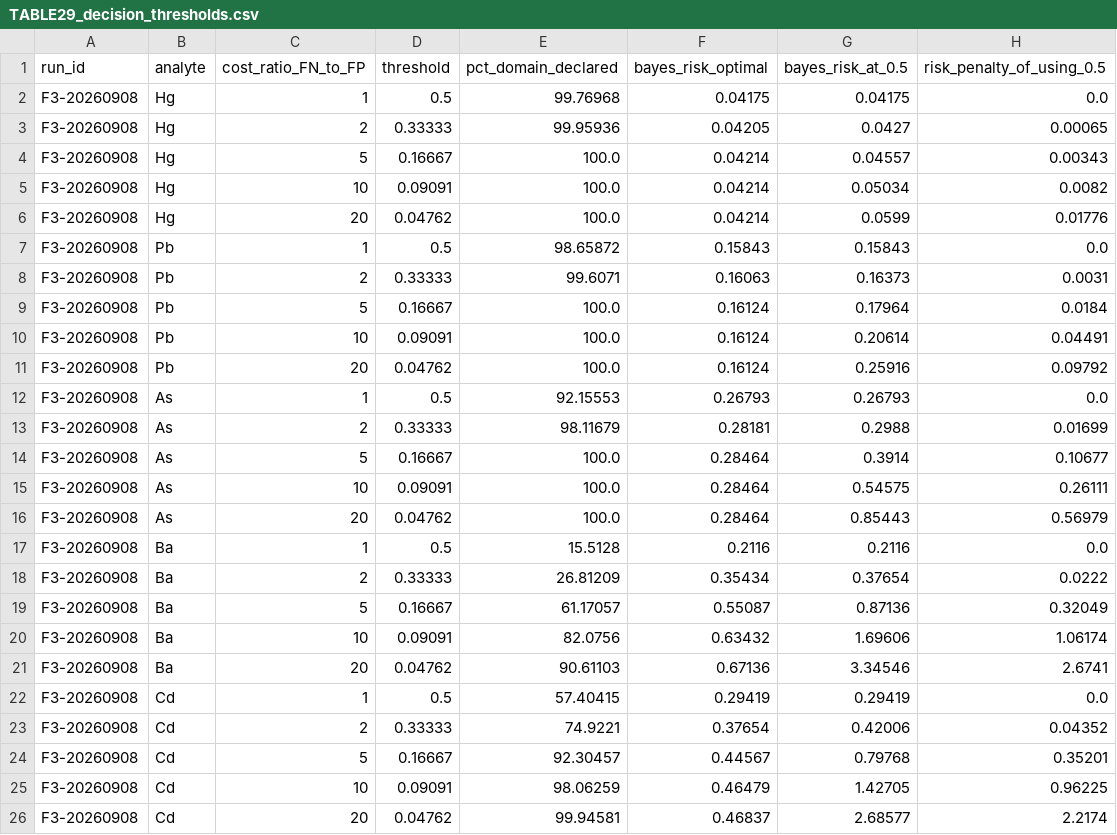
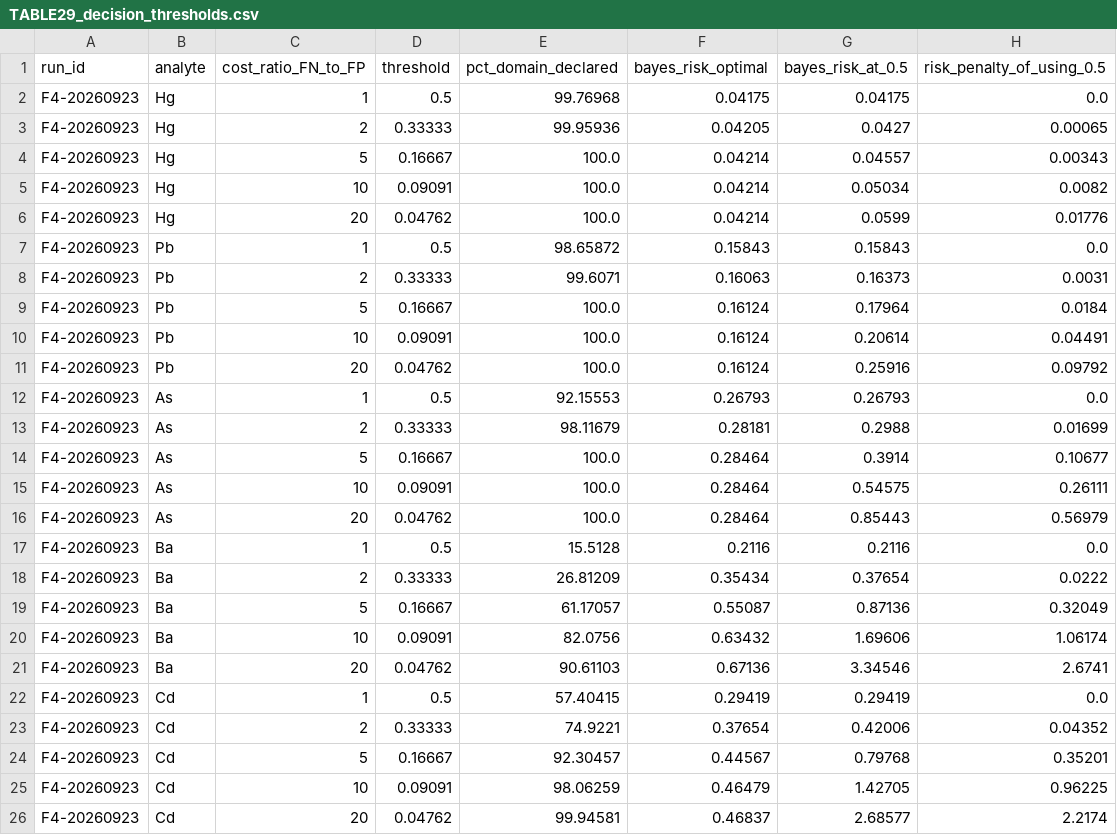
Before and after one commit to diegoarz02/censored-gp-santa-barbara, a CSV file: figuras/TABLE29_decision_thresholds.csv, drawn as a sheet.

```diff
--- a/figuras/TABLE29_decision_thresholds.csv
+++ b/figuras/TABLE29_decision_thresholds.csv
@@ -1,26 +1,26 @@
 run_id,analyte,cost_ratio_FN_to_FP,threshold,pct_domain_declared,bayes_risk_optimal,bayes_risk_at_0.5,risk_penalty_of_using_0.5
-F3-20260908,Hg,1,0.5,99.76968,0.04175,0.04175,0.0
-F3-20260908,Hg,2,0.33333,99.95936,0.04205,0.0427,0.00065
-F3-20260908,Hg,5,0.16667,100.0,0.04214,0.04557,0.00343
-F3-20260908,Hg,10,0.09091,100.0,0.04214,0.05034,0.0082
-F3-20260908,Hg,20,0.04762,100.0,0.04214,0.0599,0.01776
-F3-20260908,Pb,1,0.5,98.65872,0.15843,0.15843,0.0
-F3-20260908,Pb,2,0.33333,99.6071,0.16063,0.16373,0.0031
-F3-20260908,Pb,5,0.16667,100.0,0.16124,0.17964,0.0184
-F3-20260908,Pb,10,0.09091,100.0,0.16124,0.20614,0.04491
-F3-20260908,Pb,20,0.04762,100.0,0.16124,0.25916,0.09792
-F3-20260908,As,1,0.5,92.15553,0.26793,0.26793,0.0
-F3-20260908,As,2,0.33333,98.11679,0.28181,0.2988,0.01699
-F3-20260908,As,5,0.16667,100.0,0.28464,0.3914,0.10677
-F3-20260908,As,10,0.09091,100.0,0.28464,0.54575,0.26111
-F3-20260908,As,20,0.04762,100.0,0.28464,0.85443,0.56979
-F3-20260908,Ba,1,0.5,15.5128,0.2116,0.2116,0.0
-F3-20260908,Ba,2,0.33333,26.81209,0.35434,0.37654,0.0222
-F3-20260908,Ba,5,0.16667,61.17057,0.55087,0.87136,0.32049
-F3-20260908,Ba,10,0.09091,82.0756,0.63432,1.69606,1.06174
-F3-20260908,Ba,20,0.04762,90.61103,0.67136,3.34546,2.6741
-F3-20260908,Cd,1,0.5,57.40415,0.29419,0.29419,0.0
-F3-20260908,Cd,2,0.33333,74.9221,0.37654,0.42006,0.04352
-F3-20260908,Cd,5,0.16667,92.30457,0.44567,0.79768,0.35201
-F3-20260908,Cd,10,0.09091,98.06259,0.46479,1.42705,0.96225
-F3-20260908,Cd,20,0.04762,99.94581,0.46837,2.68577,2.2174
+F4-20260923,Hg,1,0.5,99.76968,0.04175,0.04175,0.0
+F4-20260923,Hg,2,0.33333,99.95936,0.04205,0.0427,0.00065
+F4-20260923,Hg,5,0.16667,100.0,0.04214,0.04557,0.00343
+F4-20260923,Hg,10,0.09091,100.0,0.04214,0.05034,0.0082
+F4-20260923,Hg,20,0.04762,100.0,0.04214,0.0599,0.01776
+F4-20260923,Pb,1,0.5,98.65872,0.15843,0.15843,0.0
+F4-20260923,Pb,2,0.33333,99.6071,0.16063,0.16373,0.0031
+F4-20260923,Pb,5,0.16667,100.0,0.16124,0.17964,0.0184
+F4-20260923,Pb,10,0.09091,100.0,0.16124,0.20614,0.04491
+F4-20260923,Pb,20,0.04762,100.0,0.16124,0.25916,0.09792
+F4-20260923,As,1,0.5,92.15553,0.26793,0.26793,0.0
+F4-20260923,As,2,0.33333,98.11679,0.28181,0.2988,0.01699
+F4-20260923,As,5,0.16667,100.0,0.28464,0.3914,0.10677
+F4-20260923,As,10,0.09091,100.0,0.28464,0.54575,0.26111
+F4-20260923,As,20,0.04762,100.0,0.28464,0.85443,0.56979
+F4-20260923,Ba,1,0.5,15.5128,0.2116,0.2116,0.0
+F4-20260923,Ba,2,0.33333,26.81209,0.35434,0.37654,0.0222
+F4-20260923,Ba,5,0.16667,61.17057,0.55087,0.87136,0.32049
+F4-20260923,Ba,10,0.09091,82.0756,0.63432,1.69606,1.06174
+F4-20260923,Ba,20,0.04762,90.61103,0.67136,3.34546,2.6741
+F4-20260923,Cd,1,0.5,57.40415,0.29419,0.29419,0.0
+F4-20260923,Cd,2,0.33333,74.9221,0.37654,0.42006,0.04352
+F4-20260923,Cd,5,0.16667,92.30457,0.44567,0.79768,0.35201
+F4-20260923,Cd,10,0.09091,98.06259,0.46479,1.42705,0.96225
+F4-20260923,Cd,20,0.04762,99.94581,0.46837,2.68577,2.2174
```
Also changed, not shown: figuras/TABLE_S8_figure_audit.csv, figuras/TABLE_S9_figure_text_issues.csv, 48 other files.
